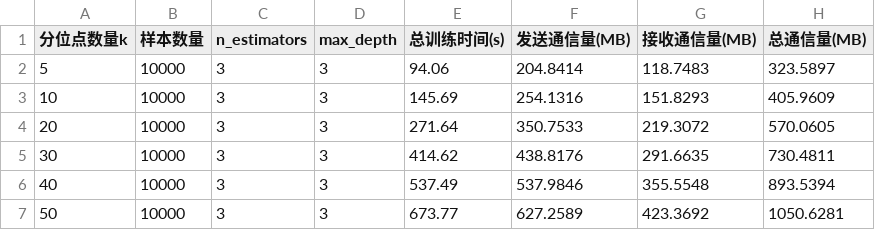
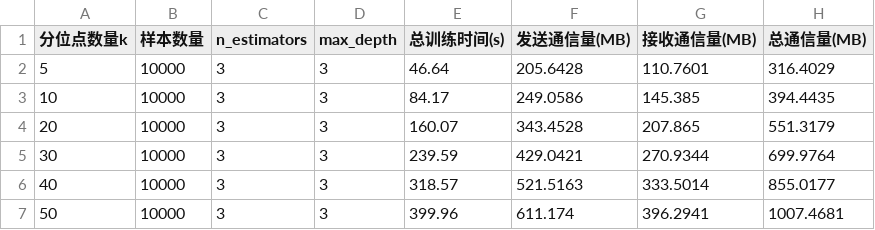
Before and after one commit to LVXVITAE/AnonymVFL, a CSV file: test_results/performance/quantile_impact.csv, drawn as a sheet.

Commit message:
Changes to be committed: 	modified:   company/common.py 	modified:   test_results/performance/batch_size_impact.csv 	modified:   test_results/performance/batch_size_impact.png 	modified:   test_results/performance/lr_inference_latency.png 	modified:   test_results/performance/psi_network_impact_wan.csv 	modified:   test_results/performance/psi_network_impact_wan.png 	modified:   test_results/performance/psi_scalability.csv 	modified:   test_results/performance/psi_scalability.png 	modified:   test_results/performance/psi_stress.csv 	modified:   test_results/performance/quantile_impact.csv 	modified:   test_results/performance/quantile_impact.png 	modified:   test_results/performance/sslr_network_impact_wan.csv 	modified:   test_results/performance/sslr_network_impact_wan.png 	modified:   test_results/performance/sslr_scalability.csv 	modified:   test_results/performance/sslr_scalability.png 	new file:   test_results/performance/sslr_stress.csv 	modified:   test_results/performance/xgboost_inference_latency.csv 	modified:   test_results/performance/xgboost_inference_latency.png 	modified:   test_results/performance/xgboost_network_impact_wan.csv 	modified:   test_results/performance/xgboost_network_impact_wan.png 	modified:   test_results/performance/xgboost_scalability.csv 	modified:   test_results/performance/xgboost_scalability.png 	new file:   test_results/performance/xgboost_stress.csv 	new file:   tests/auto_stress.sh 	modified:   tests/plot_utils.py 	new file:   tests/redraw_plots.py 	new file:   tests/scalability_setup.sh 	new file:   tests/stress_setup.sh 	modified:   tests/test_performance.py 	modified:   tests/wan_setup.sh

```diff
--- a/test_results/performance/quantile_impact.csv
+++ b/test_results/performance/quantile_impact.csv
@@ -1,7 +1,7 @@
 分位点数量k,样本数量,n_estimators,max_depth,总训练时间(s),发送通信量(MB),接收通信量(MB),总通信量(MB)
-5,10000,3,3,94.06,204.8414,118.7483,323.5897
-10,10000,3,3,145.69,254.1316,151.8293,405.9609
-20,10000,3,3,271.64,350.7533,219.3072,570.0605
-30,10000,3,3,414.62,438.8176,291.6635,730.4811
-40,10000,3,3,537.49,537.9846,355.5548,893.5394
-50,10000,3,3,673.77,627.2589,423.3692,1050.6281
+5,10000,3,3,46.64,205.6428,110.7601,316.4029
+10,10000,3,3,84.17,249.0586,145.385,394.4435
+20,10000,3,3,160.07,343.4528,207.865,551.3179
+30,10000,3,3,239.59,429.0421,270.9344,699.9764
+40,10000,3,3,318.57,521.5163,333.5014,855.0177
+50,10000,3,3,399.96,611.174,396.2941,1007.4681
```
Also changed, not shown: test_results/performance/psi_network_impact_wan.csv, test_results/performance/psi_scalability.csv, 26 other files.
